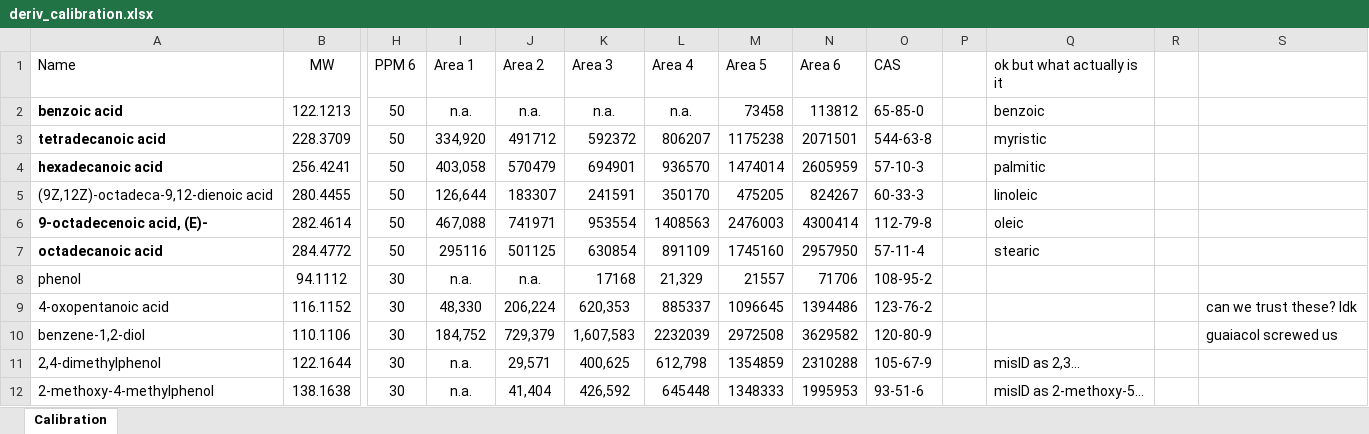
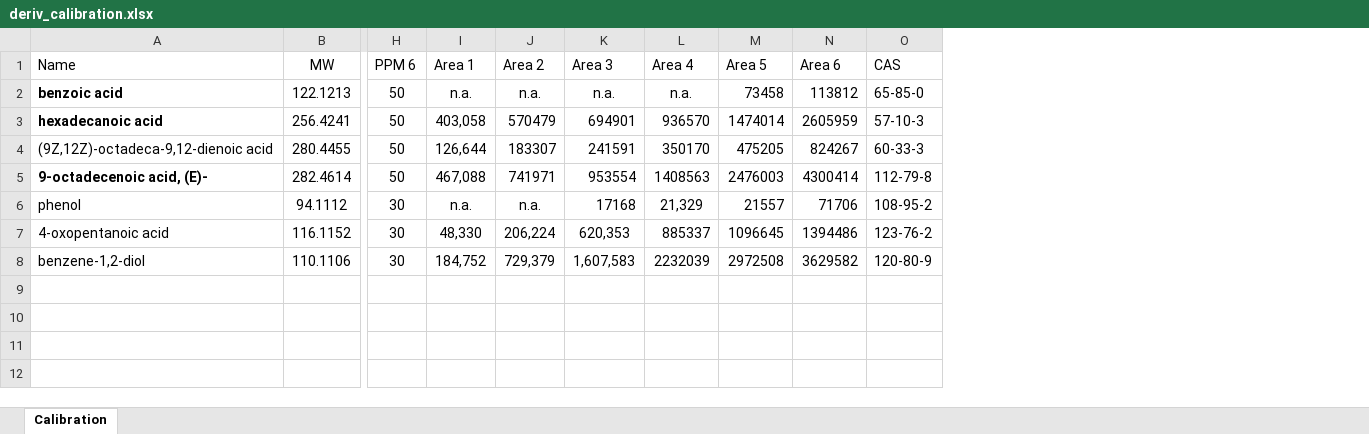
Before and after one commit to mpecchi/gcms_data_analysis, an Excel workbook: example/data/deriv_calibration.xlsx, sheet Calibration, drawn as a sheet; only a part is shown, gaps mark what is left out; values as stored, in another font and other column widths than the file's, no borders; removed rows and columns are numbered as before the commit, all else as after; rows hold the shown columns only; the diff names each change by its address in the sheet, - before the commit and + after, or states it on an @@ line.

```diff
--- a/example/data/deriv_calibration.xlsx (sheet Calibration)
+++ b/example/data/deriv_calibration.xlsx (sheet Calibration)
-column P, empty
-column Q (ok but what actually is it), row 2: benzoic; rows 4-6: palmitic | linoleic | oleic
-column R, empty
-column S, rows 9-10: can we trust these? Idk | guaiacol screwed us
-row 3: tetradecanoic acid | 228.3709 | 50 | 334,920 | 491712 | 592372 | 806207 | 1175238 | 2071501 | 544-63-8 |  | myristic
-row 7: octadecanoic acid | 284.4772 | 50 | 295116 | 501125 | 630854 | 891109 | 1745160 | 2957950 | 57-11-4 |  | stearic
-row 11: 2,4-dimethylphenol | 122.1644 | 30 | n.a. | 29,571 | 400,625 | 612,798 | 1354859 | 2310288 | 105-67-9 |  | misID as 2,3…
-row 12: 2-methoxy-4-methylphenol | 138.1638 | 30 | n.a. | 41,404 | 426,592 | 645448 | 1348333 | 1995953 | 93-51-6 |  | misID as 2-methoxy-5…
```
Also changed, not shown: example/data/calibration.xlsx, example/data/files_info.xlsx, 7 other files.
